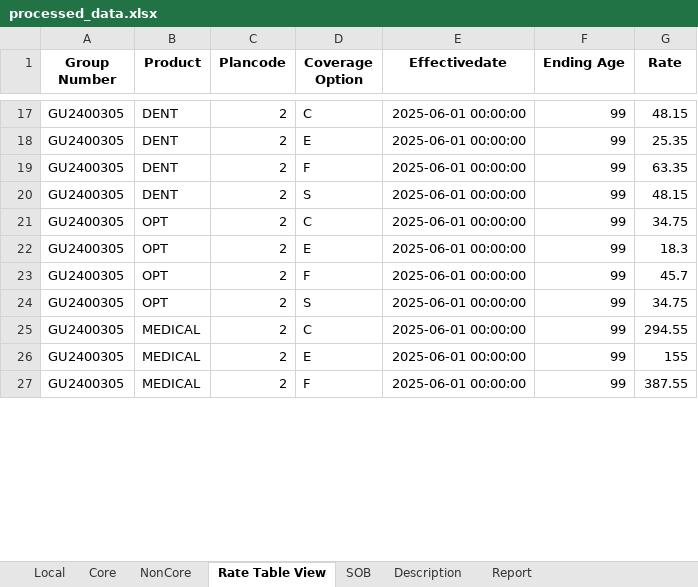
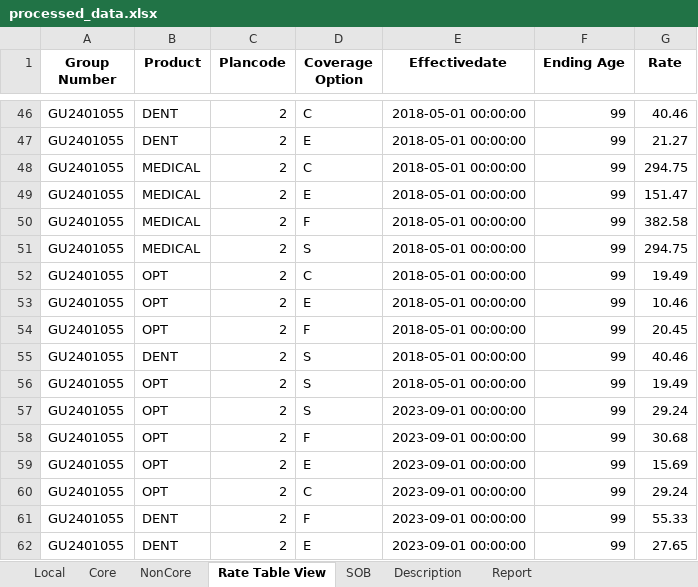
Before and after one commit to Guruprasad28500/AuditAutomation, an Excel workbook: processed/processed_data.xlsx, sheet Rate Table View, drawn as a sheet; only a part is shown, gaps mark what is left out; values as stored, in another font and other column widths than the file's, no borders; removed rows and columns are numbered as before the commit, all else as after; the diff covers the shown part only; the diff names each change by its address in the sheet, - before the commit and + after, or states it on an @@ line.

```diff
--- a/processed/processed_data.xlsx (sheet Rate Table View)
+++ b/processed/processed_data.xlsx (sheet Rate Table View)
-A46:A47 (Group Number): GU2400305
+A46:A47 (Group Number): GU2401055
-E46:E47 (Effectivedate): 2025-06-01 00:00:00
+E46:E47 (Effectivedate): 2018-05-01 00:00:00
-G46 (Rate): 48.15
+G46 (Rate): 40.46
-G47 (Rate): 25.35
+G47 (Rate): 21.27
+row 48: GU2401055 | MEDICAL | 2 | C | 2018-05-01 00:00:00 | 99 | 294.75
+row 49: GU2401055 | MEDICAL | 2 | E | 2018-05-01 00:00:00 | 99 | 151.47
-A50:A54 (Group Number): GU2400305
+A50:A54 (Group Number): GU2401055
-B50:B51 (Product): DENT
+B50:B51 (Product): MEDICAL
-E50:E54 (Effectivedate): 2025-06-01 00:00:00
+E50:E54 (Effectivedate): 2018-05-01 00:00:00
-G50 (Rate): 63.35
+G50 (Rate): 382.58
-G51 (Rate): 48.15
+G51 (Rate): 294.75
-G52 (Rate): 34.75
+G52 (Rate): 19.49
-G53 (Rate): 18.3
+G53 (Rate): 10.46
-G54 (Rate): 45.7
+G54 (Rate): 20.45
+row 55: GU2401055 | DENT | 2 | S | 2018-05-01 00:00:00 | 99 | 40.46
-A56 (Group Number): GU2400305
+A56 (Group Number): GU2401055
-E56 (Effectivedate): 2025-06-01 00:00:00
+E56 (Effectivedate): 2018-05-01 00:00:00
-G56 (Rate): 34.75
+G56 (Rate): 19.49
-row 25: GU2400305 | MEDICAL | 2 | C | 2025-06-01 00:00:00 | 99 | 294.55
+row 57: GU2401055 | OPT | 2 | S | 2023-09-01 00:00:00 | 99 | 29.24
+row 58: GU2401055 | OPT | 2 | F | 2023-09-01 00:00:00 | 99 | 30.68
-A59 (Group Number): GU2400305
+A59 (Group Number): GU2401055
-B59 (Product): MEDICAL
+B59 (Product): OPT
-E59 (Effectivedate): 2025-06-01 00:00:00
+E59 (Effectivedate): 2023-09-01 00:00:00
-G59 (Rate): 155
+G59 (Rate): 15.69
+row 60: GU2401055 | OPT | 2 | C | 2023-09-01 00:00:00 | 99 | 29.24
-A61 (Group Number): GU2400305
+A61 (Group Number): GU2401055
-B61 (Product): MEDICAL
+B61 (Product): DENT
-E61 (Effectivedate): 2025-06-01 00:00:00
+E61 (Effectivedate): 2023-09-01 00:00:00
-G61 (Rate): 387.55
+G61 (Rate): 55.33
+row 62: GU2401055 | DENT | 2 | E | 2023-09-01 00:00:00 | 99 | 27.65
```
Also changed, not shown: 37 added rows, 7 removed rows and 28 edited cells elsewhere in this sheet, sheet Core, sheet NonCore, sheet Local, sheet Report, sheet Description, sheet SOB, 8 other files.
